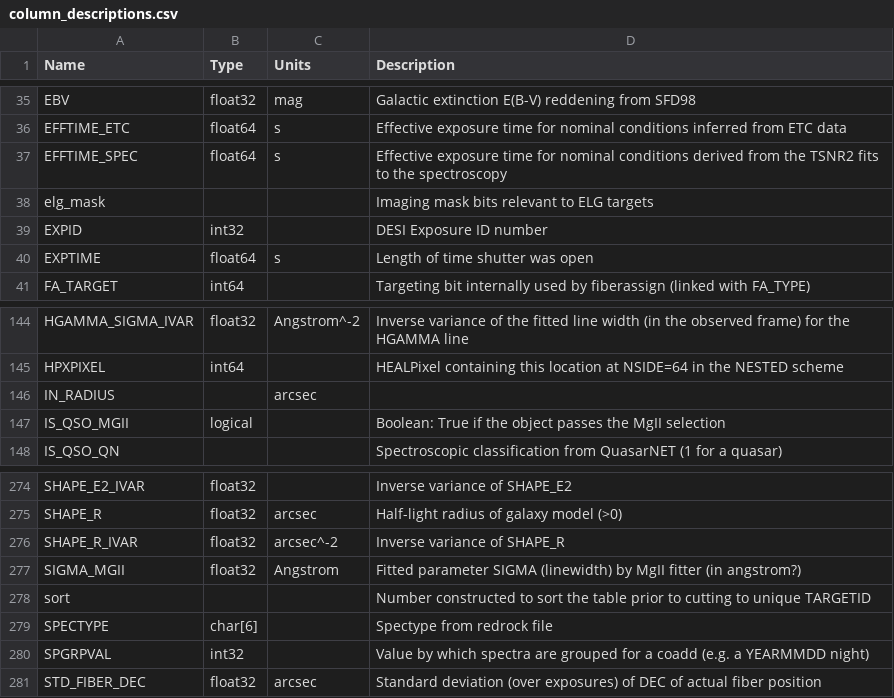
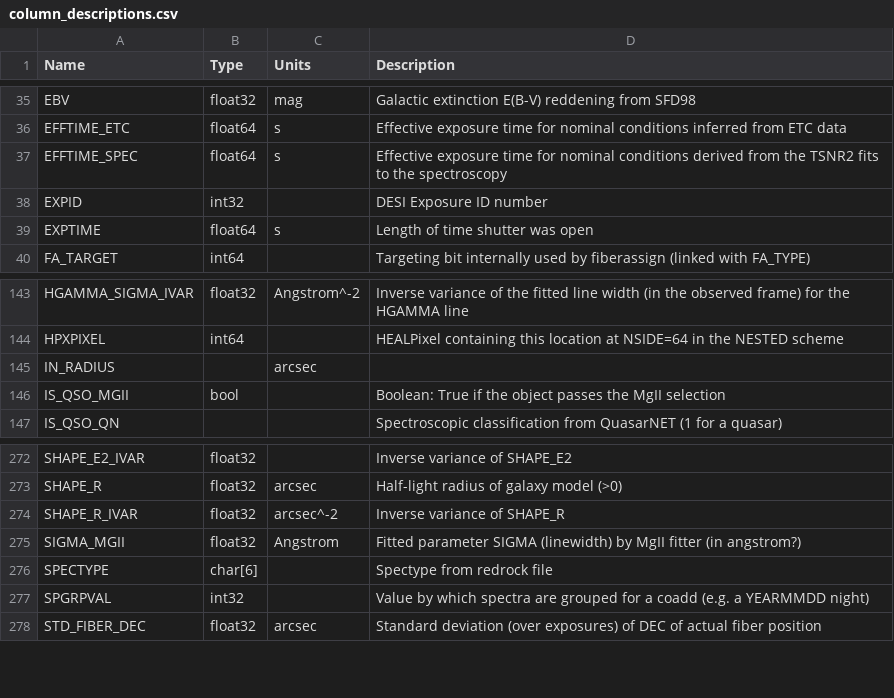
Before and after one commit to desihub/desidatamodel, a CSV file: py/desidatamodel/data/column_descriptions.csv, drawn as a sheet; only a part is shown, gaps mark what is left out; the diff covers the shown part only.

```diff
--- a/py/desidatamodel/data/column_descriptions.csv
+++ b/py/desidatamodel/data/column_descriptions.csv
@@ -37,3 +37,2 @@ EFFTIME_ETC,float64,s,Effective exposure time for nominal conditions inferred fr
 EFFTIME_SPEC,float64,s,Effective exposure time for nominal conditions derived from the TSNR2 fits to the spectroscopy
-elg_mask,,,Imaging mask bits relevant to ELG targets
 EXPID,int32,,DESI Exposure ID number
@@ -146,3 +145,3 @@ HPXPIXEL,int64,,HEALPixel containing this location at NSIDE=64 in the NESTED sch
 IN_RADIUS,,arcsec,
-IS_QSO_MGII,logical,,Boolean: True if the object passes the MgII selection
+IS_QSO_MGII,bool,,Boolean: True if the object passes the MgII selection
 IS_QSO_QN,,,Spectroscopic classification from QuasarNET (1 for a quasar)
@@ -277,3 +275,2 @@ SHAPE_R_IVAR,float32,arcsec^-2,Inverse variance of SHAPE_R
 SIGMA_MGII,float32,Angstrom,Fitted parameter SIGMA (linewidth) by MgII fitter (in angstrom?)
-sort,,,Number constructed to sort the table prior to cutting to unique TARGETID
 SPECTYPE,char[6],,Spectype from redrock file
```
Also changed, not shown: 7 added rows, 9 removed rows and 2 edited cells elsewhere in this file.
